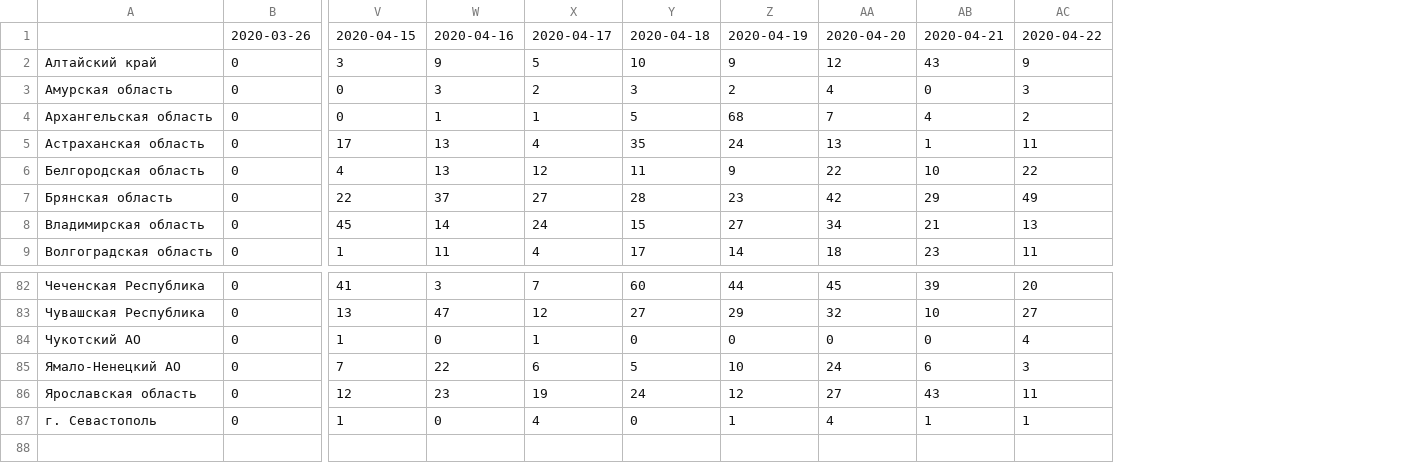
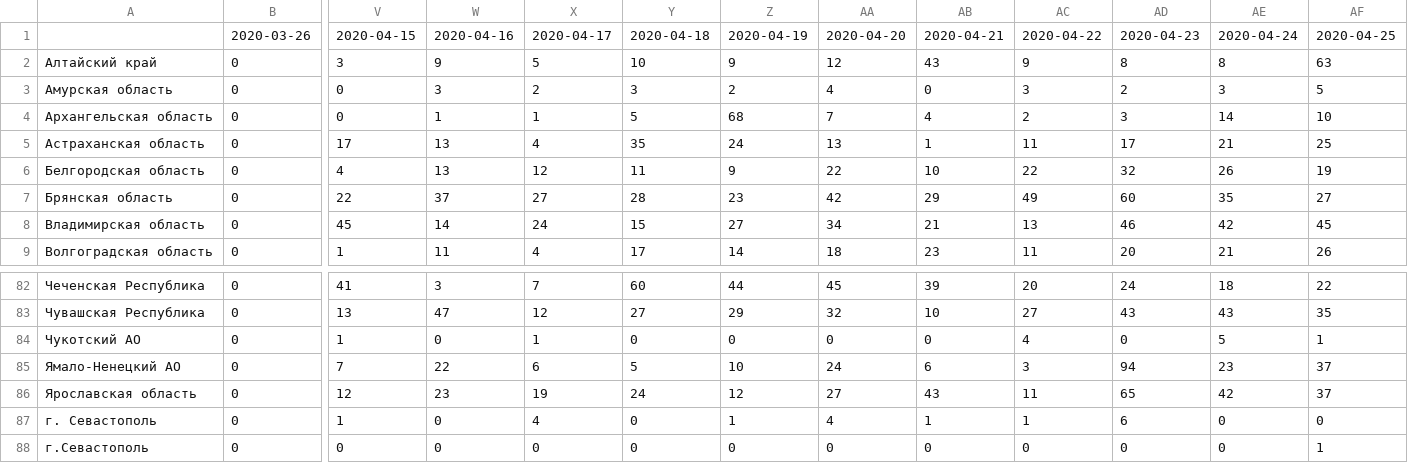
Before and after one commit to mindvr/covid-adapter, a CSV file: data/output.csv, drawn as a sheet; only a part is shown, gaps mark what is left out; rows hold the shown columns only; the diff names each change by its address in the sheet, - before the commit and + after, or states it on an @@ line.

```diff
--- a/data/output.csv
+++ b/data/output.csv
+column AD, rows 1-9: 2020-04-23 | 8 | 2 | 3 | 17 | 32 | 60 | 46 | 20; rows 82-87: 24 | 43 | 0 | 94 | 65 | 6
+column AE, rows 1-9: 2020-04-24 | 8 | 3 | 14 | 21 | 26 | 35 | 42 | 21; rows 82-87: 18 | 43 | 5 | 23 | 42 | 0
+column AF, rows 1-9: 2020-04-25 | 63 | 5 | 10 | 25 | 19 | 27 | 45 | 26; rows 82-87: 22 | 35 | 1 | 37 | 37 | 0
+row 88: г.Севастополь | 0 | 0 | 0 | 0 | 0 | 0 | 0 | 0 | 0 | 0 | 0 | 1
```
Also changed, not shown: data/output-transposed.csv, 1 other file.
